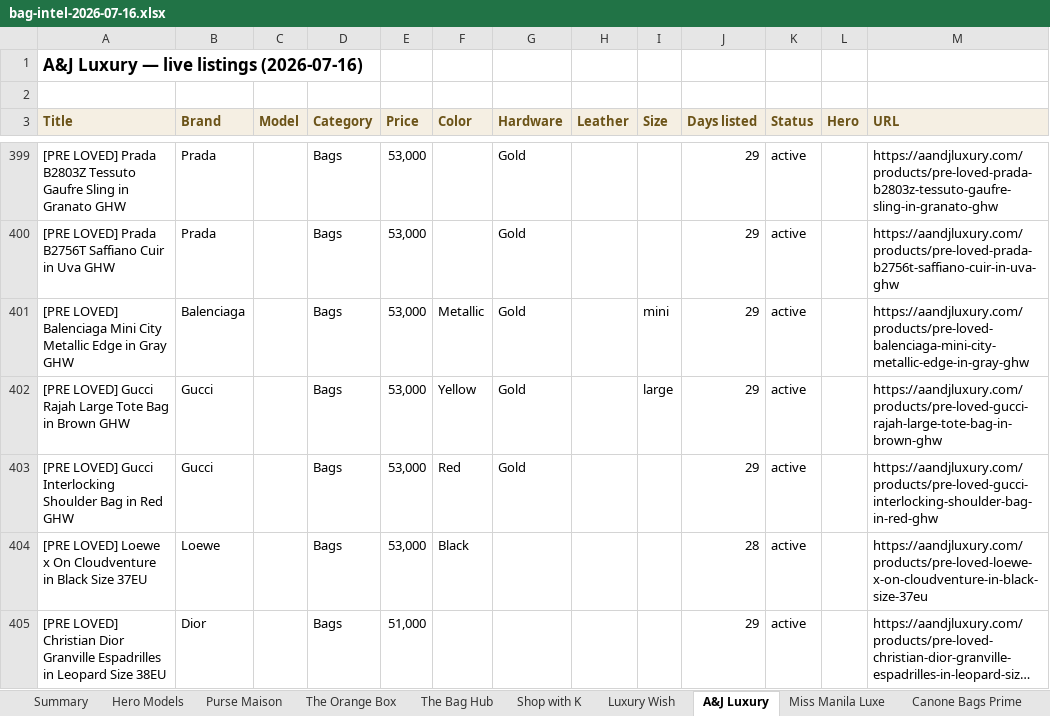
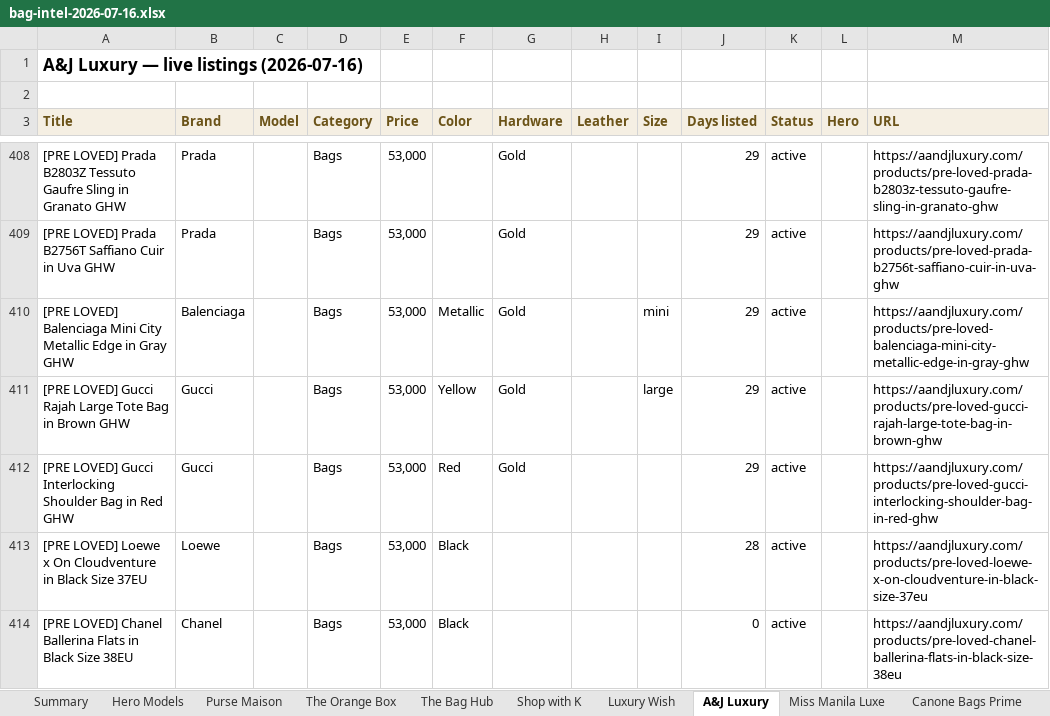
Before and after one commit to rbbincal-cpu/bag-intel, an Excel workbook: exports/bag-intel-2026-07-16.xlsx, sheet A&J Luxury, drawn as a sheet; only a part is shown, gaps mark what is left out; the shorter side is filled out with more unchanged rows; long unchanged cells end in …; values as stored, in another font and other column widths than the file's, no borders; the diff covers the shown part only; the diff names each change by its address in the sheet, - before the commit and + after, or states it on an @@ line.

```diff
--- a/exports/bag-intel-2026-07-16.xlsx (sheet A&J Luxury)
+++ b/exports/bag-intel-2026-07-16.xlsx (sheet A&J Luxury)
+row 414: [PRE LOVED] Chanel Ballerina Flats in Black Size 38EU | Chanel |  | Bags | 53,000 | Black |  |  |  | 0 | active |  | https://aandjluxury.com/products/pre-loved-chanel-ballerina-flats-in-black-size-38eu
```
Also changed, not shown: 16 added rows elsewhere in this sheet, sheet Purse Maison, sheet Miss Manila Luxe, sheet Summary, sheet Luxury Wish, sheet The Orange Box, 2 other files.
